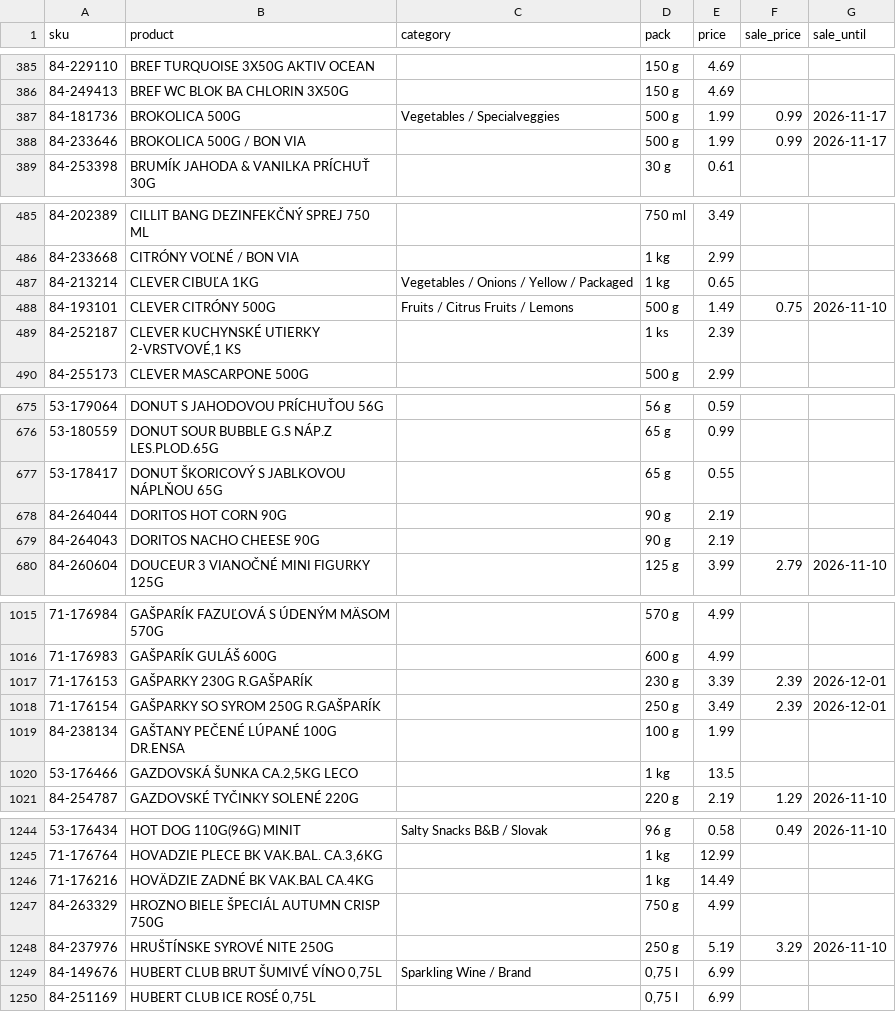
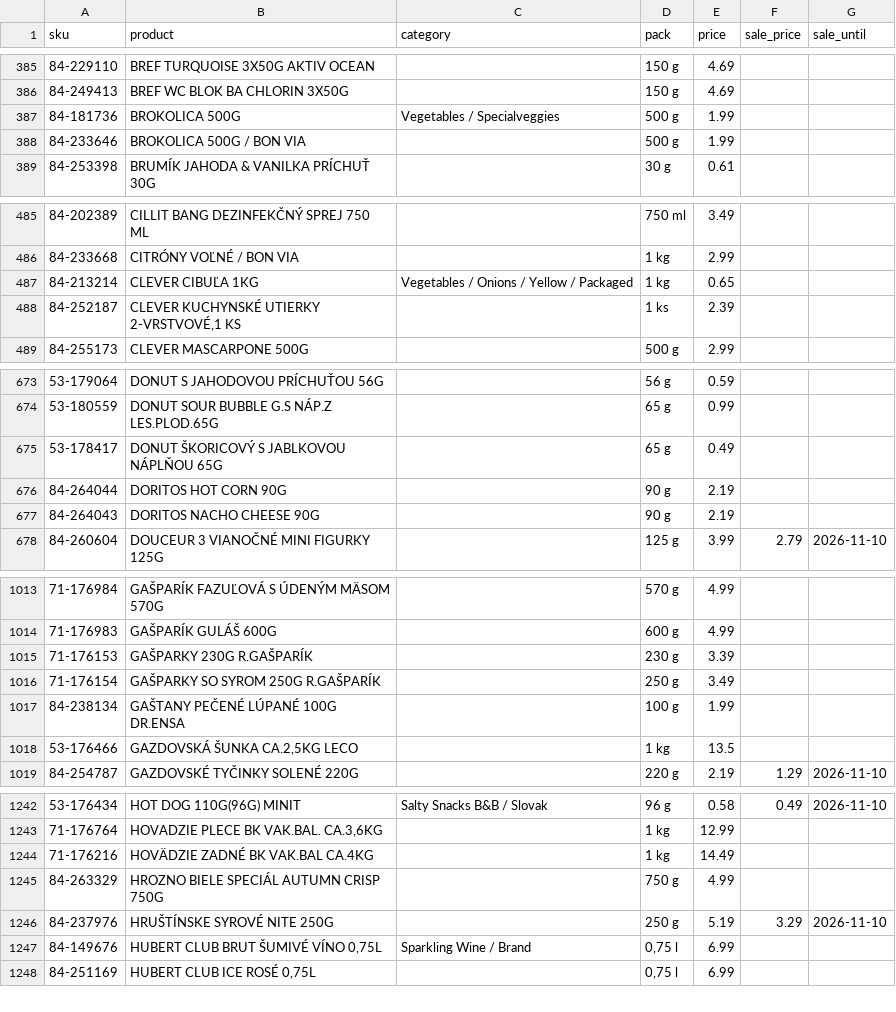
Before and after one commit to stromokocur5/receptio, a CSV file: content/katalog-billa.csv, drawn as a sheet; only a part is shown, gaps mark what is left out; the diff covers the shown part only.

```diff
--- a/content/katalog-billa.csv
+++ b/content/katalog-billa.csv
@@ -386,4 +386,4 @@ sku,product,category,pack,price,sale_price,sale_until
 84-249413,BREF WC BLOK BA CHLORIN 3X50G,,150 g,4.69,,
-84-181736,BROKOLICA 500G,Vegetables / Specialveggies,500 g,1.99,0.99,2026-11-17
-84-233646,BROKOLICA 500G / BON VIA,,500 g,1.99,0.99,2026-11-17
+84-181736,BROKOLICA 500G,Vegetables / Specialveggies,500 g,1.99,,
+84-233646,BROKOLICA 500G / BON VIA,,500 g,1.99,,
 84-253398,BRUMÍK JAHODA & VANILKA PRÍCHUŤ 30G,,30 g,0.61,,
@@ -487,3 +487,2 @@ sku,product,category,pack,price,sale_price,sale_until
 84-213214,CLEVER CIBUĽA 1KG,Vegetables / Onions / Yellow / Packaged,1 kg,0.65,,
-84-193101,CLEVER CITRÓNY 500G,Fruits / Citrus Fruits / Lemons,500 g,1.49,0.75,2026-11-10
 84-252187,"CLEVER KUCHYNSKÉ UTIERKY 2-VRSTVOVÉ,1 KS",,1 ks,2.39,,
@@ -676,3 +674,3 @@ sku,product,category,pack,price,sale_price,sale_until
 53-180559,DONUT SOUR BUBBLE G.S NÁP.Z LES.PLOD.65G,,65 g,0.99,,
-53-178417,DONUT ŠKORICOVÝ S JABLKOVOU NÁPLŇOU 65G,,65 g,0.55,,
+53-178417,DONUT ŠKORICOVÝ S JABLKOVOU NÁPLŇOU 65G,,65 g,0.49,,
 84-264044,DORITOS HOT CORN 90G,,90 g,2.19,,
@@ -1016,4 +1014,4 @@ sku,product,category,pack,price,sale_price,sale_until
 71-176983,GAŠPARÍK GULÁŠ 600G,,600 g,4.99,,
-71-176153,GAŠPARKY 230G R.GAŠPARÍK,,230 g,3.39,2.39,2026-12-01
-71-176154,GAŠPARKY SO SYROM 250G R.GAŠPARÍK,,250 g,3.49,2.39,2026-12-01
+71-176153,GAŠPARKY 230G R.GAŠPARÍK,,230 g,3.39,,
+71-176154,GAŠPARKY SO SYROM 250G R.GAŠPARÍK,,250 g,3.49,,
 84-238134,GAŠTANY PEČENÉ LÚPANÉ 100G DR.ENSA,,100 g,1.99,,
@@ -1246,3 +1244,3 @@ sku,product,category,pack,price,sale_price,sale_until
 71-176216,HOVÄDZIE ZADNÉ BK VAK.BAL CA.4KG,,1 kg,14.49,,
-84-263329,HROZNO BIELE ŠPECIÁL AUTUMN CRISP 750G,,750 g,4.99,,
+84-263329,HROZNO BIELE SPECIÁL AUTUMN CRISP 750G,,750 g,4.99,,
 84-237976,HRUŠTÍNSKE SYROVÉ NITE 250G,,250 g,5.19,3.29,2026-11-10
```
Also changed, not shown: 2 added rows, 8 removed rows and 2 edited cells elsewhere in this file, content/katalog-kaufland.csv, content/katalog-kosik-sk.csv, 8 other files.
